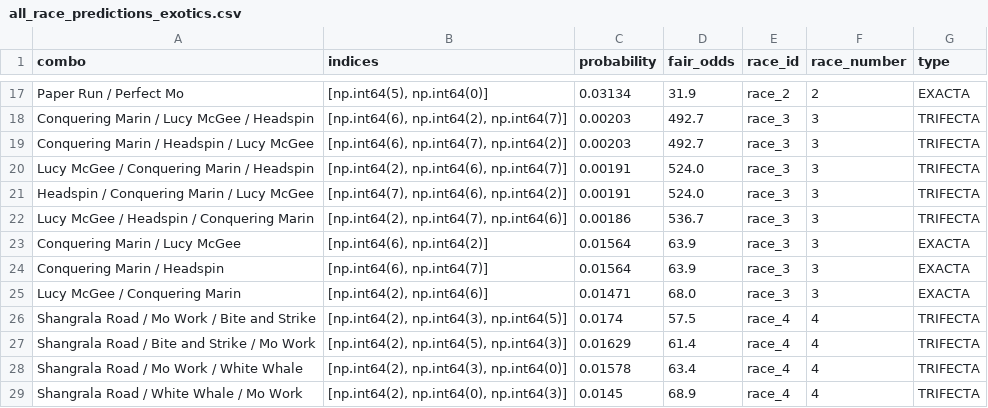
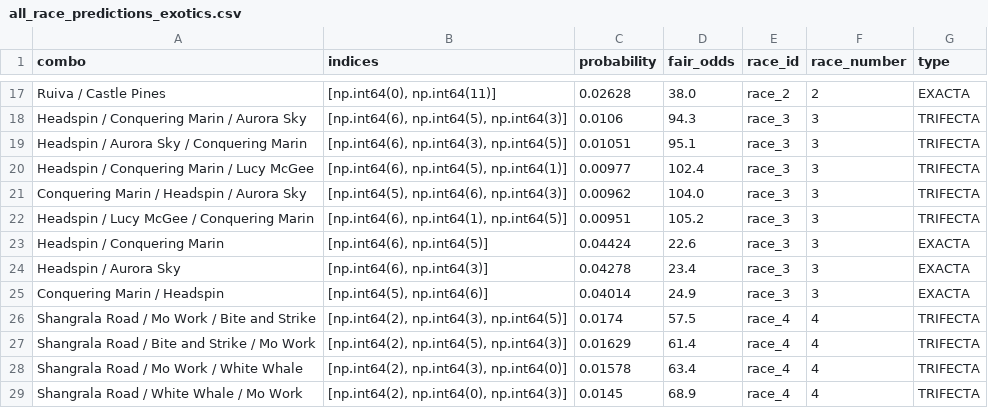
Before and after one commit to Sixteen1-6/HorseRacing, a CSV file: race_predictions/all_race_predictions_exotics.csv, drawn as a sheet; only a part is shown, gaps mark what is left out; removed rows and columns are numbered as before the commit, all else as after; the diff covers the shown part only; the diff names each change by its address in the sheet, - before the commit and + after, or states it on an @@ line.

```diff
--- a/race_predictions/all_race_predictions_exotics.csv
+++ b/race_predictions/all_race_predictions_exotics.csv
-A17 (combo): Paper Run / Perfect Mo
+A17 (combo): Ruiva / Castle Pines
-B17 (indices): [np.int64(5), np.int64(0)]
+B17 (indices): [np.int64(0), np.int64(11)]
-C17 (probability): 0.03134
+C17 (probability): 0.02628
-D17 (fair_odds): 31.9
+D17 (fair_odds): 38.0
-A18 (combo): Conquering Marin / Lucy McGee / Headspin
+A18 (combo): Headspin / Conquering Marin / Aurora Sky
-B18 (indices): [np.int64(6), np.int64(2), np.int64(7)]
+B18 (indices): [np.int64(6), np.int64(5), np.int64(3)]
-C18 (probability): 0.00203
+C18 (probability): 0.0106
-D18 (fair_odds): 492.7
+D18 (fair_odds): 94.3
-A19 (combo): Conquering Marin / Headspin / Lucy McGee
+A19 (combo): Headspin / Aurora Sky / Conquering Marin
-B19 (indices): [np.int64(6), np.int64(7), np.int64(2)]
+B19 (indices): [np.int64(6), np.int64(3), np.int64(5)]
-C19 (probability): 0.00203
+C19 (probability): 0.01051
-D19 (fair_odds): 492.7
+D19 (fair_odds): 95.1
-row 20: Lucy McGee / Conquering Marin / Headspin | [np.int64(2), np.int64(6), np.int64(7)] | 0.00191 | 524.0 | race_3 | 3 | TRIFECTA
-B20 (indices): [np.int64(7), np.int64(6), np.int64(2)]
+B20 (indices): [np.int64(6), np.int64(5), np.int64(1)]
-C20 (probability): 0.00191
+C20 (probability): 0.00977
-D20 (fair_odds): 524.0
+D20 (fair_odds): 102.4
+row 21: Conquering Marin / Headspin / Aurora Sky | [np.int64(5), np.int64(6), np.int64(3)] | 0.00962 | 104.0 | race_3 | 3 | TRIFECTA
-A22 (combo): Lucy McGee / Headspin / Conquering Marin
+A22 (combo): Headspin / Lucy McGee / Conquering Marin
-B22 (indices): [np.int64(2), np.int64(7), np.int64(6)]
+B22 (indices): [np.int64(6), np.int64(1), np.int64(5)]
-C22 (probability): 0.00186
+C22 (probability): 0.00951
-D22 (fair_odds): 536.7
+D22 (fair_odds): 105.2
-A23 (combo): Conquering Marin / Lucy McGee
+A23 (combo): Headspin / Conquering Marin
-B23 (indices): [np.int64(6), np.int64(2)]
+B23 (indices): [np.int64(6), np.int64(5)]
-C23 (probability): 0.01564
+C23 (probability): 0.04424
-D23 (fair_odds): 63.9
+D23 (fair_odds): 22.6
+row 24: Headspin / Aurora Sky | [np.int64(6), np.int64(3)] | 0.04278 | 23.4 | race_3 | 3 | EXACTA
-B25 (indices): [np.int64(6), np.int64(7)]
+B25 (indices): [np.int64(5), np.int64(6)]
-C25 (probability): 0.01564
+C25 (probability): 0.04014
-D25 (fair_odds): 63.9
+D25 (fair_odds): 24.9
-row 25: Lucy McGee / Conquering Marin | [np.int64(2), np.int64(6)] | 0.01471 | 68.0 | race_3 | 3 | EXACTA
```
Also changed, not shown: 2 added rows, 2 removed rows and 46 edited cells elsewhere in this file, race_predictions/all_race_predictions.csv, race_predictions/no_odds_predictions.csv, 3 other files.
